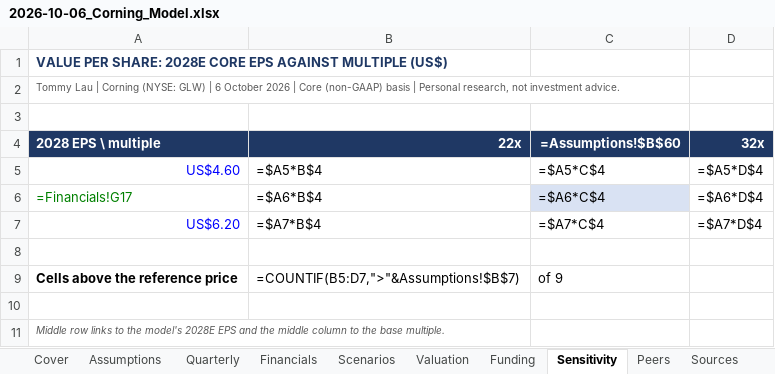
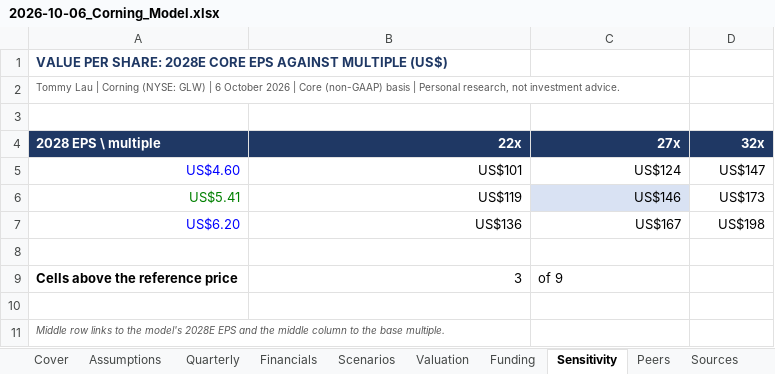
Before and after one commit to TommyLau-bit/TommyLau-bit.github.io, an Excel workbook: public/research/2026-10-06_Corning_Model.xlsx, sheet Sensitivity, drawn as a sheet; values as stored, in another font and other column widths than the file's, no borders; formulas without a stored value are shown as written; removed rows and columns are numbered as before the commit, all else as after; the diff names each change by its address in the sheet, - before the commit and + after, or states it on an @@ line.

```diff
--- a/public/research/2026-10-06_Corning_Model.xlsx (sheet Sensitivity)
+++ b/public/research/2026-10-06_Corning_Model.xlsx (sheet Sensitivity)
-C4: =Assumptions!$B$60
+C4: 27x
-B5 (22x): =$A5*B$4
+B5 (22x): US$101
-C5 (27x): =$A5*C$4
+C5 (27x): US$124
-D5 (32x): =$A5*D$4
+D5 (32x): US$147
-row 6: =Financials!G17 | =$A6*B$4 | =$A6*C$4 | =$A6*D$4
+row 6: US$5.41 | US$119 | US$146 | US$173
-B7 (22x): =$A7*B$4
+B7 (22x): US$136
-C7 (27x): =$A7*C$4
+C7 (27x): US$167
-D7 (32x): =$A7*D$4
+D7 (32x): US$198
-B9 (22x): =COUNTIF(B5:D7,">"&Assumptions!$B$7)
+B9 (22x): 3
```
Also changed, not shown: sheet Scenarios, sheet Financials, sheet Quarterly, sheet Valuation, sheet Funding, sheet Cover, 1 more sheet, public/research/2026-10-06_BloomEnergy_Model.xlsx, public/research/2026-10-06_TSMC_Model.xlsx, 10 other files.
